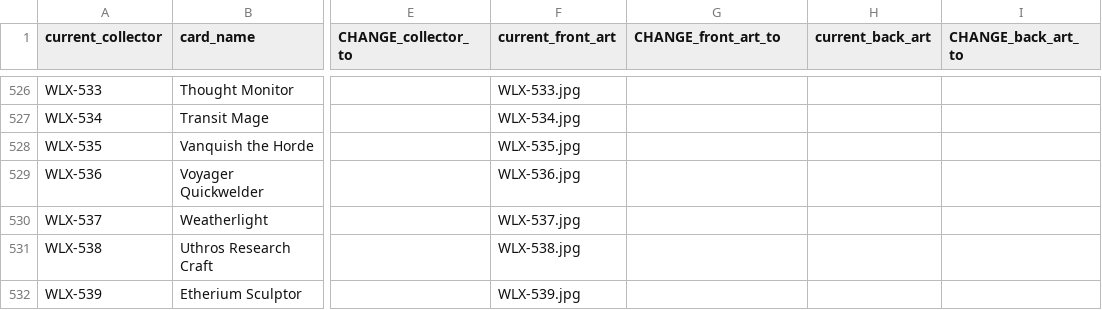
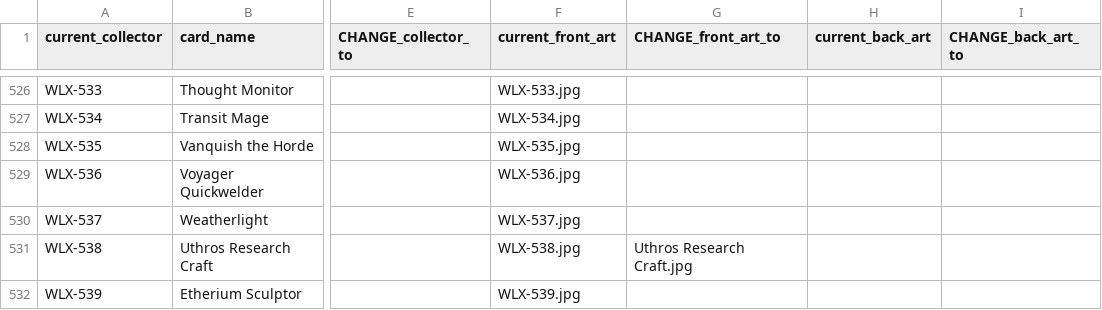
Before and after one commit to seventyfourpandas-cyber/Faithful-Cockatrice-Pod-Arts, a CSV file: WLX/CARD_MANAGER.csv, drawn as a sheet; only a part is shown, gaps mark what is left out; the diff names each change by its address in the sheet, - before the commit and + after, or states it on an @@ line.

Commit message:
1 Card Replacement

```diff
--- a/WLX/CARD_MANAGER.csv
+++ b/WLX/CARD_MANAGER.csv
-G531 (CHANGE_front_art_to): (empty)
+G531 (CHANGE_front_art_to): Uthros Research Craft.jpg
```
Also changed, not shown: 1 other file.
